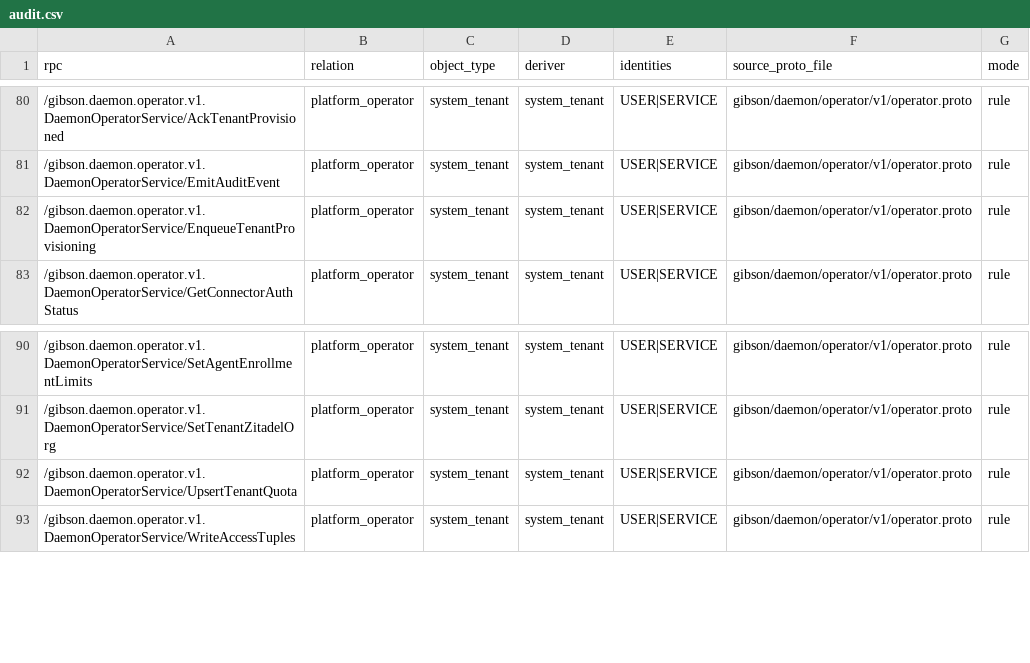
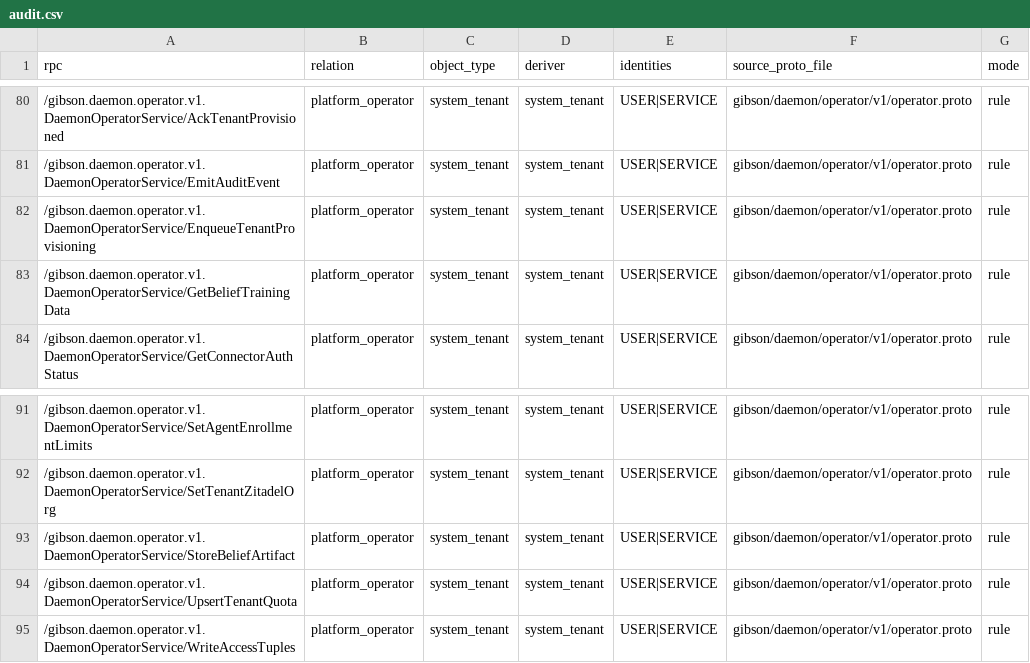
Before and after one commit to zeroroot-ai/gibson, a CSV file: internal/platform/authz/registry/audit.csv, drawn as a sheet; only a part is shown, gaps mark what is left out; the diff names each change by its address in the sheet, - before the commit and + after, or states it on an @@ line.

```diff
--- a/internal/platform/authz/registry/audit.csv
+++ b/internal/platform/authz/registry/audit.csv
+row 83: /gibson.daemon.operator.v1.DaemonOperatorService/GetBeliefTrainingData | platform_operator | system_tenant | system_tenant | USER|SERVICE | gibson/daemon/operator/v1/operator.proto | rule
+row 93: /gibson.daemon.operator.v1.DaemonOperatorService/StoreBeliefArtifact | platform_operator | system_tenant | system_tenant | USER|SERVICE | gibson/daemon/operator/v1/operator.proto | rule
```
Also changed, not shown: 19 other files.
